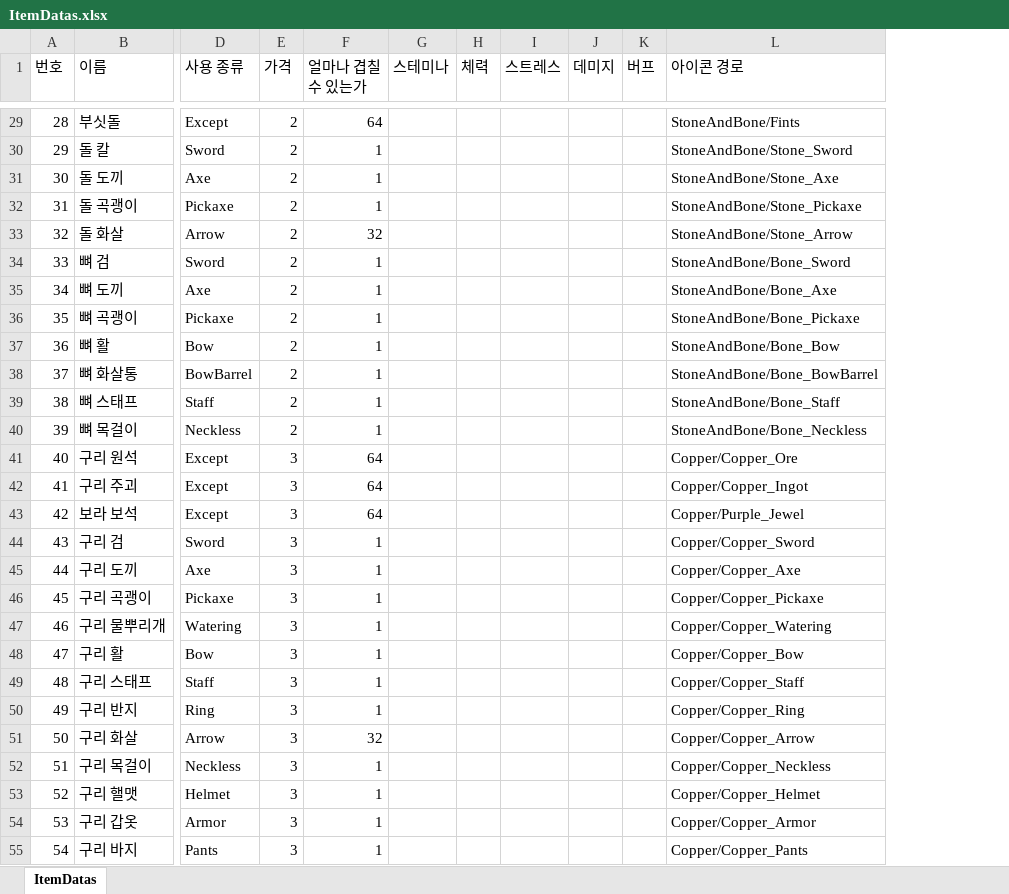
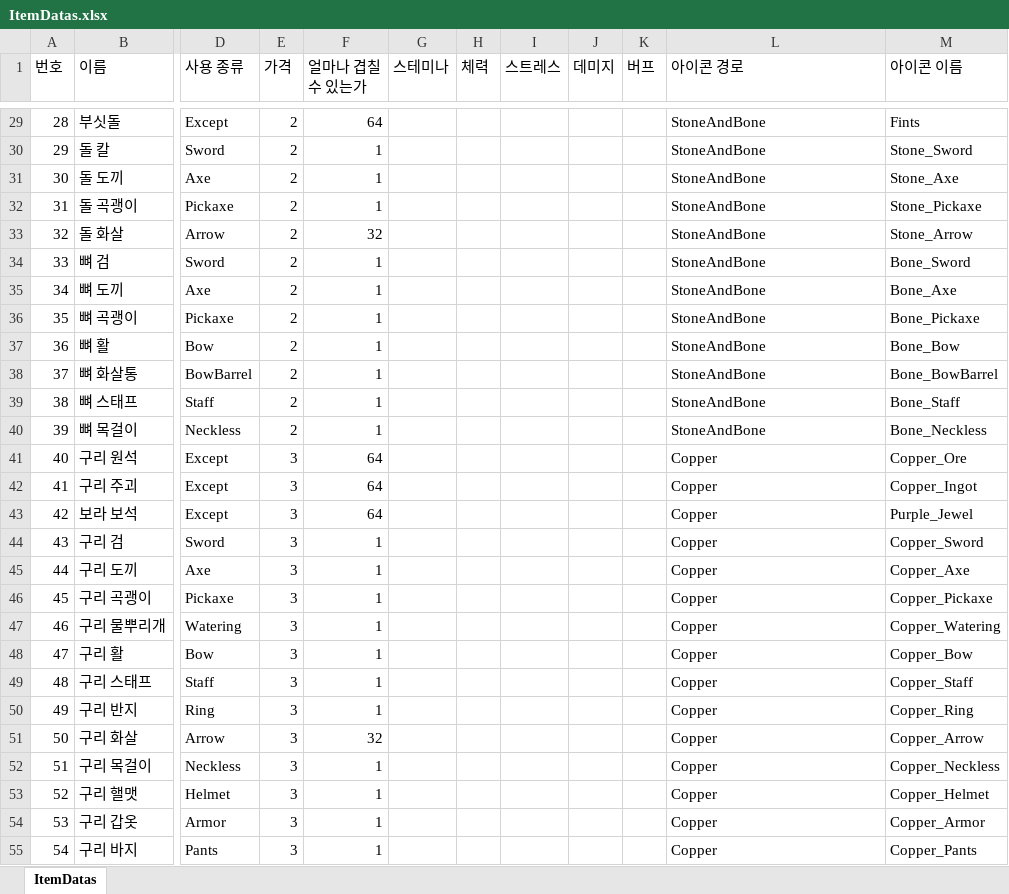
Before and after one commit to Yun-Jiyeol/Become_Celebrity_on_Farm, an Excel workbook: Assets/02.Scripts/02.Item/Datas/ItemDatas.xlsx, sheet ItemDatas, drawn as a sheet; only a part is shown, gaps mark what is left out; values as stored, in another font and other column widths than the file's, no borders; the diff covers the shown part only; the diff names each change by its address in the sheet, - before the commit and + after, or states it on an @@ line.

```diff
--- a/Assets/02.Scripts/02.Item/Datas/ItemDatas.xlsx (sheet ItemDatas)
+++ b/Assets/02.Scripts/02.Item/Datas/ItemDatas.xlsx (sheet ItemDatas)
+column M (아이콘 이름), rows 29-55: Fints | Stone_Sword | Stone_Axe | Stone_Pickaxe | Stone_Arrow | Bone_Sword | Bone_Axe | Bone_Pickaxe | Bone_Bow | Bone_BowBarrel | Bone_Staff | Bone_Neckless | Copper_Ore | Copper_Ingot | Purple_Jewel | Copper_Sword | Copper_Axe | Copper_Pickaxe | Copper_Watering | Copper_Bow | Copper_Staff | Copper_Ring | Copper_Arrow | Copper_Neckless | Copper_Helmet | Copper_Armor | Copper_Pants
-L29 (아이콘 경로): StoneAndBone/Fints
+L29 (아이콘 경로): StoneAndBone
-L30 (아이콘 경로): StoneAndBone/Stone_Sword
+L30 (아이콘 경로): StoneAndBone
-L31 (아이콘 경로): StoneAndBone/Stone_Axe
+L31 (아이콘 경로): StoneAndBone
-L32 (아이콘 경로): StoneAndBone/Stone_Pickaxe
+L32 (아이콘 경로): StoneAndBone
-L33 (아이콘 경로): StoneAndBone/Stone_Arrow
+L33 (아이콘 경로): StoneAndBone
-L34 (아이콘 경로): StoneAndBone/Bone_Sword
+L34 (아이콘 경로): StoneAndBone
-L35 (아이콘 경로): StoneAndBone/Bone_Axe
+L35 (아이콘 경로): StoneAndBone
-L36 (아이콘 경로): StoneAndBone/Bone_Pickaxe
+L36 (아이콘 경로): StoneAndBone
-L37 (아이콘 경로): StoneAndBone/Bone_Bow
+L37 (아이콘 경로): StoneAndBone
-L38 (아이콘 경로): StoneAndBone/Bone_BowBarrel
+L38 (아이콘 경로): StoneAndBone
-L39 (아이콘 경로): StoneAndBone/Bone_Staff
+L39 (아이콘 경로): StoneAndBone
-L40 (아이콘 경로): StoneAndBone/Bone_Neckless
+L40 (아이콘 경로): StoneAndBone
-L41 (아이콘 경로): Copper/Copper_Ore
+L41 (아이콘 경로): Copper
-L42 (아이콘 경로): Copper/Copper_Ingot
+L42 (아이콘 경로): Copper
-L43 (아이콘 경로): Copper/Purple_Jewel
+L43 (아이콘 경로): Copper
-L44 (아이콘 경로): Copper/Copper_Sword
+L44 (아이콘 경로): Copper
-L45 (아이콘 경로): Copper/Copper_Axe
+L45 (아이콘 경로): Copper
-L46 (아이콘 경로): Copper/Copper_Pickaxe
+L46 (아이콘 경로): Copper
-L47 (아이콘 경로): Copper/Copper_Watering
+L47 (아이콘 경로): Copper
-L48 (아이콘 경로): Copper/Copper_Bow
+L48 (아이콘 경로): Copper
-L49 (아이콘 경로): Copper/Copper_Staff
+L49 (아이콘 경로): Copper
-L50 (아이콘 경로): Copper/Copper_Ring
+L50 (아이콘 경로): Copper
-L51 (아이콘 경로): Copper/Copper_Arrow
+L51 (아이콘 경로): Copper
-L52 (아이콘 경로): Copper/Copper_Neckless
+L52 (아이콘 경로): Copper
-L53 (아이콘 경로): Copper/Copper_Helmet
+L53 (아이콘 경로): Copper
-L54 (아이콘 경로): Copper/Copper_Armor
+L54 (아이콘 경로): Copper
-L55 (아이콘 경로): Copper/Copper_Pants
+L55 (아이콘 경로): Copper
```
Also changed, not shown: 29 edited cells elsewhere in this sheet, 4 other files.
